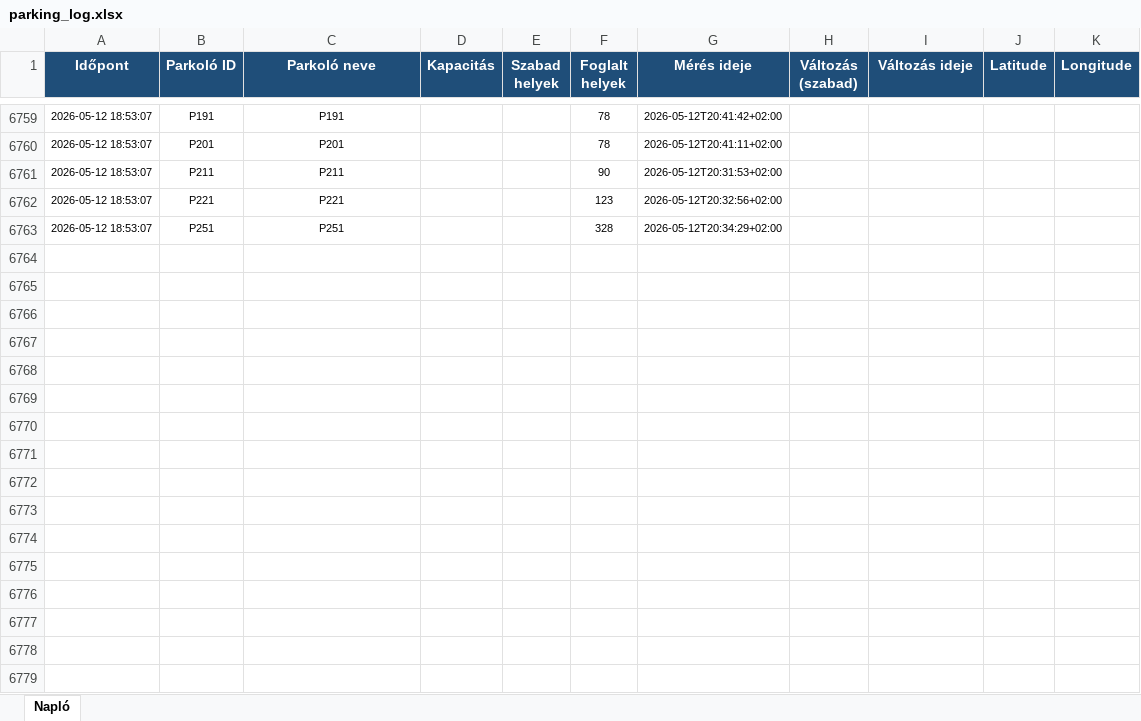
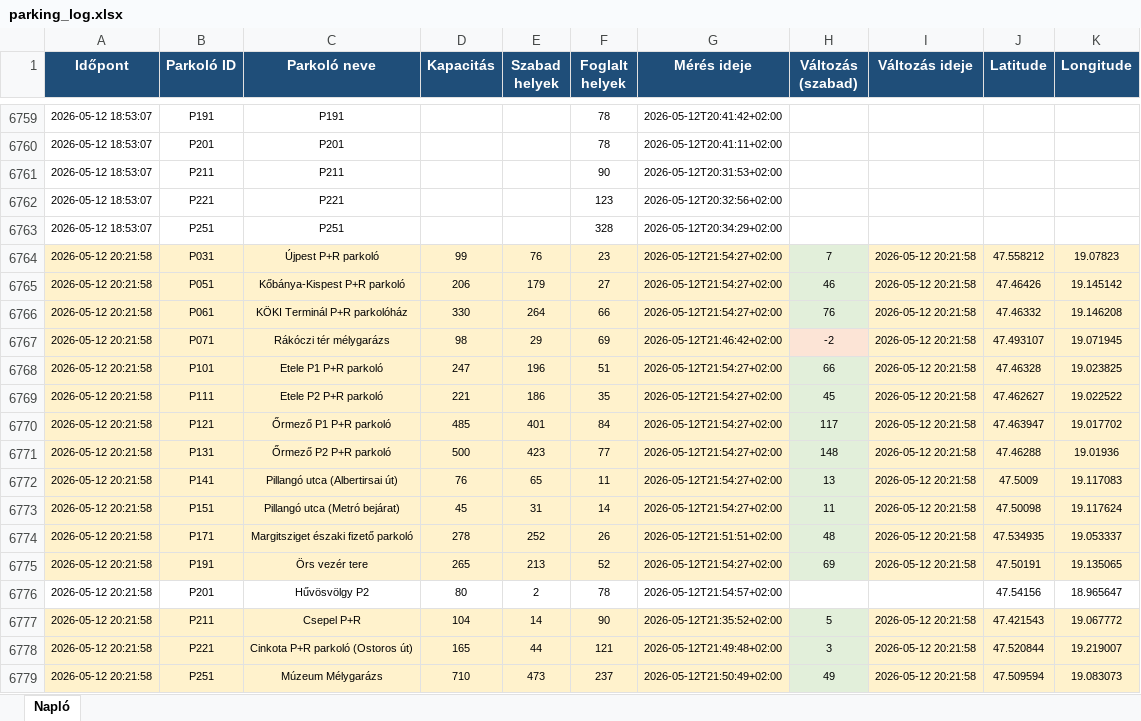
Before and after one commit to zoltanfarkasnemeth/BK-P-R, an Excel workbook: parking_log.xlsx, sheet Napló, drawn as a sheet; only a part is shown, gaps mark what is left out; values as stored, in another font and other column widths than the file's, no borders; the diff names each change by its address in the sheet, - before the commit and + after, or states it on an @@ line.

```diff
--- a/parking_log.xlsx (sheet Napló)
+++ b/parking_log.xlsx (sheet Napló)
+row 6764: 2026-05-12 20:21:58 | P031 | Újpest P+R parkoló | 99 | 76 | 23 | 2026-05-12T21:54:27+02:00 | 7 | 2026-05-12 20:21:58 | 47.558212 | 19.07823
+row 6765: 2026-05-12 20:21:58 | P051 | Kőbánya-Kispest P+R parkoló | 206 | 179 | 27 | 2026-05-12T21:54:27+02:00 | 46 | 2026-05-12 20:21:58 | 47.46426 | 19.145142
+row 6766: 2026-05-12 20:21:58 | P061 | KÖKI Terminál P+R parkolóház | 330 | 264 | 66 | 2026-05-12T21:54:27+02:00 | 76 | 2026-05-12 20:21:58 | 47.46332 | 19.146208
+row 6767: 2026-05-12 20:21:58 | P071 | Rákóczi tér mélygarázs | 98 | 29 | 69 | 2026-05-12T21:46:42+02:00 | -2 | 2026-05-12 20:21:58 | 47.493107 | 19.071945
+row 6768: 2026-05-12 20:21:58 | P101 | Etele P1 P+R parkoló | 247 | 196 | 51 | 2026-05-12T21:54:27+02:00 | 66 | 2026-05-12 20:21:58 | 47.46328 | 19.023825
+row 6769: 2026-05-12 20:21:58 | P111 | Etele P2 P+R parkoló | 221 | 186 | 35 | 2026-05-12T21:54:27+02:00 | 45 | 2026-05-12 20:21:58 | 47.462627 | 19.022522
+row 6770: 2026-05-12 20:21:58 | P121 | Őrmező P1 P+R parkoló | 485 | 401 | 84 | 2026-05-12T21:54:27+02:00 | 117 | 2026-05-12 20:21:58 | 47.463947 | 19.017702
+row 6771: 2026-05-12 20:21:58 | P131 | Őrmező P2 P+R parkoló | 500 | 423 | 77 | 2026-05-12T21:54:27+02:00 | 148 | 2026-05-12 20:21:58 | 47.46288 | 19.01936
+row 6772: 2026-05-12 20:21:58 | P141 | Pillangó utca (Albertirsai út) | 76 | 65 | 11 | 2026-05-12T21:54:27+02:00 | 13 | 2026-05-12 20:21:58 | 47.5009 | 19.117083
+row 6773: 2026-05-12 20:21:58 | P151 | Pillangó utca (Metró bejárat) | 45 | 31 | 14 | 2026-05-12T21:54:27+02:00 | 11 | 2026-05-12 20:21:58 | 47.50098 | 19.117624
+row 6774: 2026-05-12 20:21:58 | P171 | Margitsziget északi fizető parkoló | 278 | 252 | 26 | 2026-05-12T21:51:51+02:00 | 48 | 2026-05-12 20:21:58 | 47.534935 | 19.053337
+row 6775: 2026-05-12 20:21:58 | P191 | Örs vezér tere | 265 | 213 | 52 | 2026-05-12T21:54:27+02:00 | 69 | 2026-05-12 20:21:58 | 47.50191 | 19.135065
+row 6776: 2026-05-12 20:21:58 | P201 | Hűvösvölgy P2 | 80 | 2 | 78 | 2026-05-12T21:54:57+02:00 |  |  | 47.54156 | 18.965647
+row 6777: 2026-05-12 20:21:58 | P211 | Csepel P+R | 104 | 14 | 90 | 2026-05-12T21:35:52+02:00 | 5 | 2026-05-12 20:21:58 | 47.421543 | 19.067772
+row 6778: 2026-05-12 20:21:58 | P221 | Cinkota P+R parkoló (Ostoros út) | 165 | 44 | 121 | 2026-05-12T21:49:48+02:00 | 3 | 2026-05-12 20:21:58 | 47.520844 | 19.219007
+row 6779: 2026-05-12 20:21:58 | P251 | Múzeum Mélygarázs | 710 | 473 | 237 | 2026-05-12T21:50:49+02:00 | 49 | 2026-05-12 20:21:58 | 47.509594 | 19.083073
```
Also changed, not shown: 2 other files.
